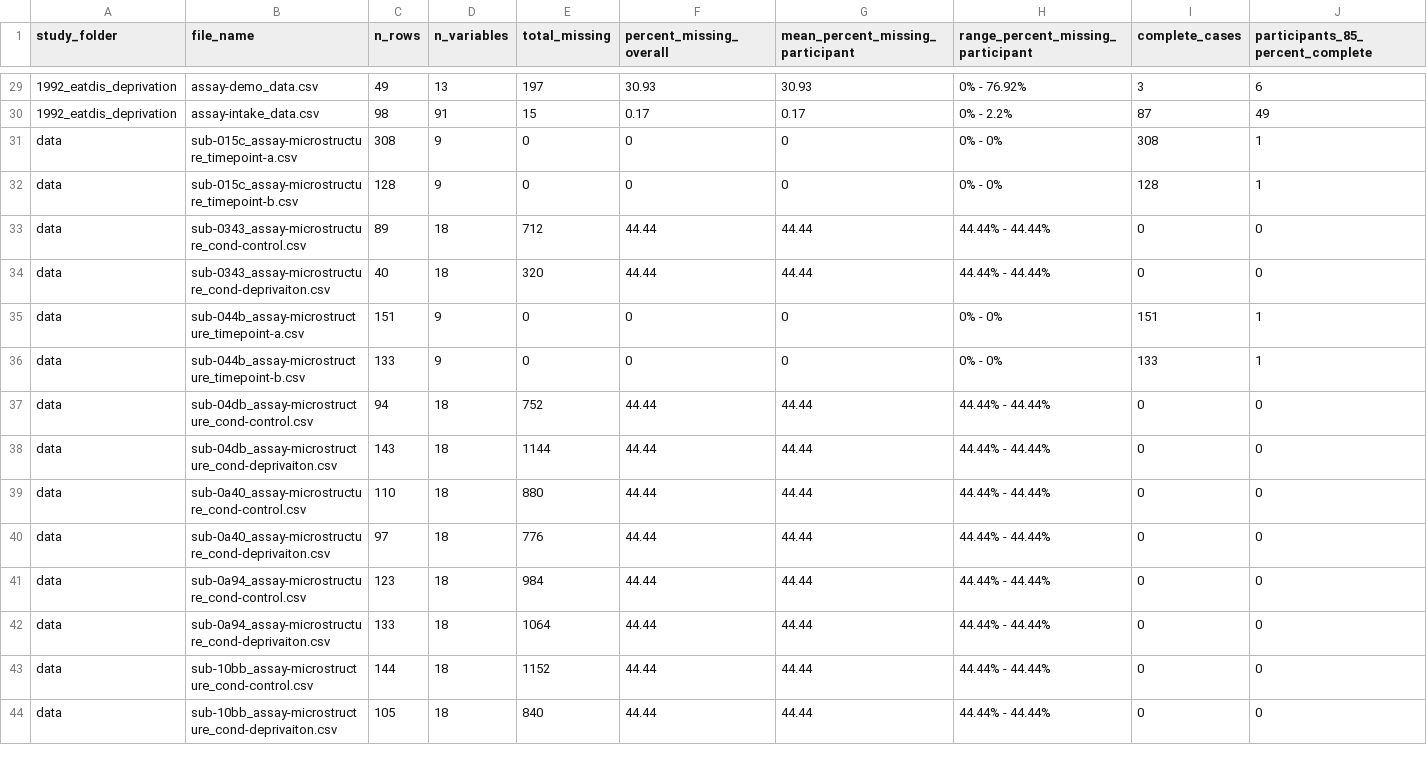
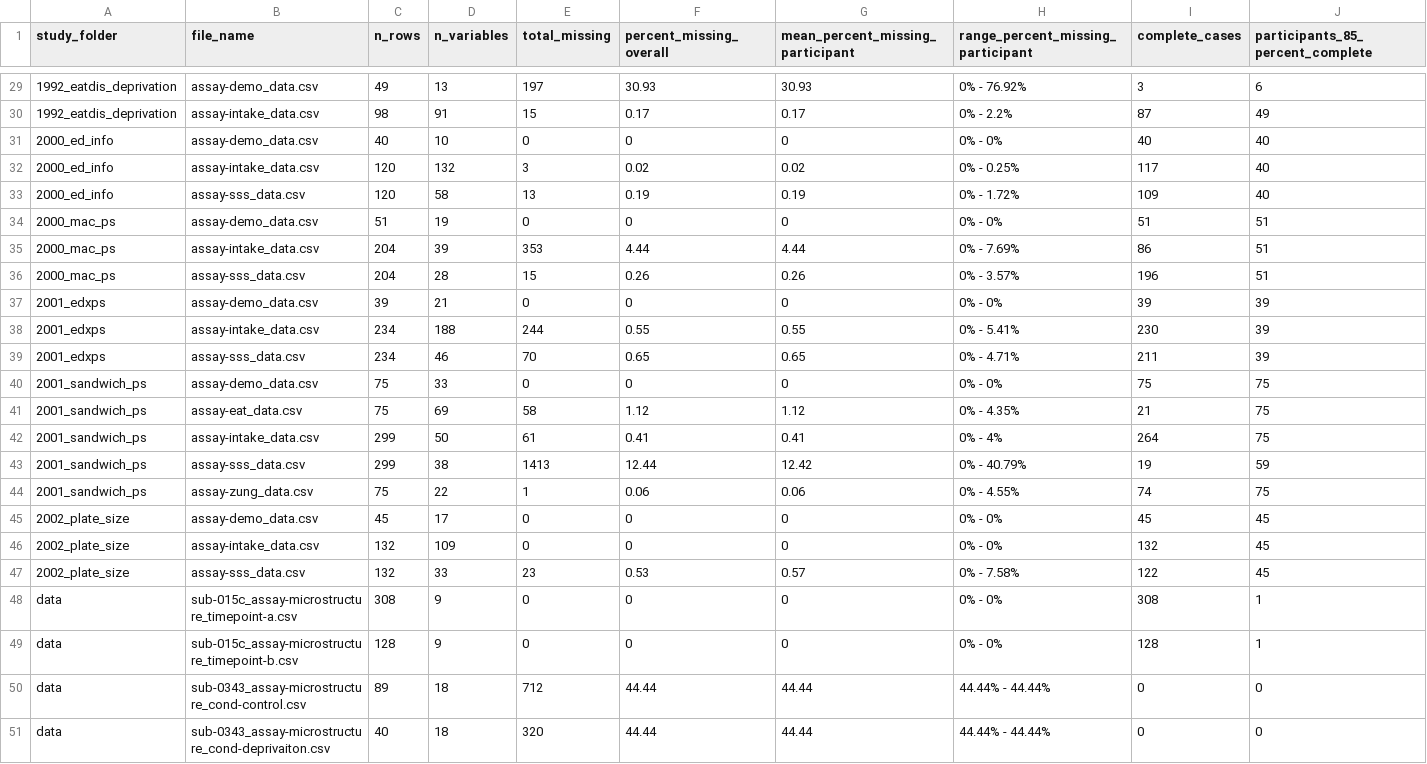
Before and after one commit to penn-state-rolls-collection/rolls-metadata, a CSV file: outputs/data_quality.csv, drawn as a sheet; only a part is shown, gaps mark what is left out; the shorter side is filled out with more unchanged rows; rows hold the shown columns only; the diff names each change by its address in the sheet, - before the commit and + after, or states it on an @@ line.

```diff
--- a/outputs/data_quality.csv
+++ b/outputs/data_quality.csv
+row 31: 2000_ed_info | assay-demo_data.csv | 40 | 10 | 0 | 0 | 0 | 0% - 0% | 40 | 40
+row 32: 2000_ed_info | assay-intake_data.csv | 120 | 132 | 3 | 0.02 | 0.02 | 0% - 0.25% | 117 | 40
+row 33: 2000_ed_info | assay-sss_data.csv | 120 | 58 | 13 | 0.19 | 0.19 | 0% - 1.72% | 109 | 40
+row 34: 2000_mac_ps | assay-demo_data.csv | 51 | 19 | 0 | 0 | 0 | 0% - 0% | 51 | 51
+row 35: 2000_mac_ps | assay-intake_data.csv | 204 | 39 | 353 | 4.44 | 4.44 | 0% - 7.69% | 86 | 51
+row 36: 2000_mac_ps | assay-sss_data.csv | 204 | 28 | 15 | 0.26 | 0.26 | 0% - 3.57% | 196 | 51
+row 37: 2001_edxps | assay-demo_data.csv | 39 | 21 | 0 | 0 | 0 | 0% - 0% | 39 | 39
+row 38: 2001_edxps | assay-intake_data.csv | 234 | 188 | 244 | 0.55 | 0.55 | 0% - 5.41% | 230 | 39
+row 39: 2001_edxps | assay-sss_data.csv | 234 | 46 | 70 | 0.65 | 0.65 | 0% - 4.71% | 211 | 39
+row 40: 2001_sandwich_ps | assay-demo_data.csv | 75 | 33 | 0 | 0 | 0 | 0% - 0% | 75 | 75
+row 41: 2001_sandwich_ps | assay-eat_data.csv | 75 | 69 | 58 | 1.12 | 1.12 | 0% - 4.35% | 21 | 75
+row 42: 2001_sandwich_ps | assay-intake_data.csv | 299 | 50 | 61 | 0.41 | 0.41 | 0% - 4% | 264 | 75
+row 43: 2001_sandwich_ps | assay-sss_data.csv | 299 | 38 | 1413 | 12.44 | 12.42 | 0% - 40.79% | 19 | 59
+row 44: 2001_sandwich_ps | assay-zung_data.csv | 75 | 22 | 1 | 0.06 | 0.06 | 0% - 4.55% | 74 | 75
+row 45: 2002_plate_size | assay-demo_data.csv | 45 | 17 | 0 | 0 | 0 | 0% - 0% | 45 | 45
+row 46: 2002_plate_size | assay-intake_data.csv | 132 | 109 | 0 | 0 | 0 | 0% - 0% | 132 | 45
+row 47: 2002_plate_size | assay-sss_data.csv | 132 | 33 | 23 | 0.53 | 0.57 | 0% - 7.58% | 122 | 45
```
Also changed, not shown: outputs/file_inventory.csv, outputs/file_types.csv, 8 other files.
